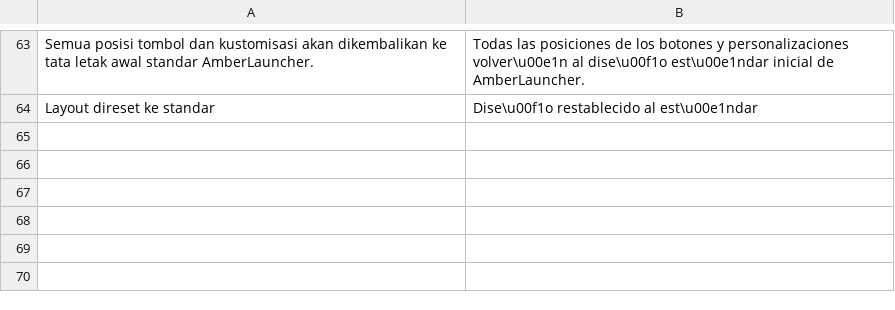
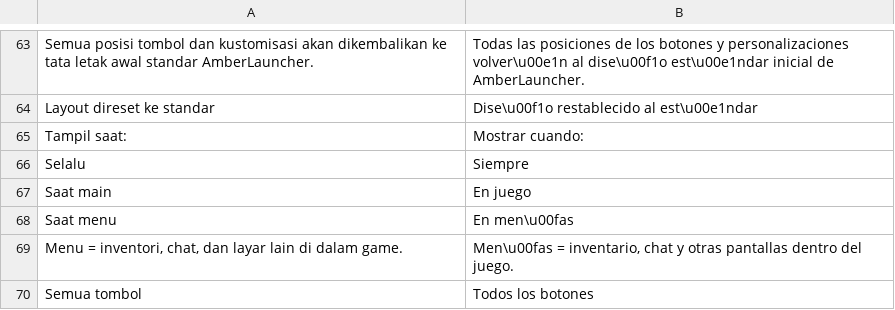
Before and after one commit to ItsVynzzzz/AmberLauncher, a TSV file: app/src/main/assets/lang/es/editor.tsv, drawn as a sheet; only a part is shown, gaps mark what is left out; the diff names each change by its address in the sheet, - before the commit and + after, or states it on an @@ line.

```diff
--- a/app/src/main/assets/lang/es/editor.tsv
+++ b/app/src/main/assets/lang/es/editor.tsv
+row 65: Tampil saat: | Mostrar cuando:
+row 66: Selalu | Siempre
+row 67: Saat main | En juego
+row 68: Saat menu | En men\u00fas
+row 69: Menu = inventori, chat, dan layar lain di dalam game. | Men\u00fas = inventario, chat y otras pantallas dentro del juego.
+row 70: Semua tombol | Todos los botones
```
Also changed, not shown: app/src/main/assets/lang/en/editor.tsv, app/src/main/assets/lang/vi/editor.tsv, 7 other files.
